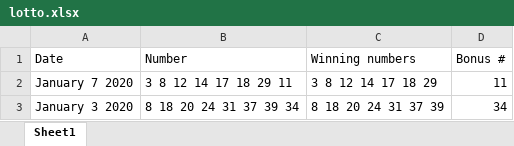
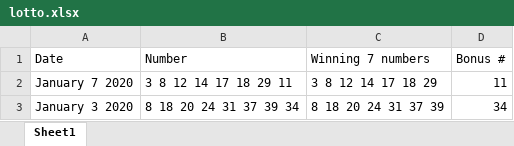
Before and after one commit to smerante/LottoPredictor, an Excel workbook: lotto.xlsx, sheet Sheet1, drawn as a sheet; only a part is shown; values as stored, in another font and other column widths than the file's, no borders; conditional formats not drawn; the diff names each change by its address in the sheet, - before the commit and + after, or states it on an @@ line.

```diff
--- a/lotto.xlsx (sheet Sheet1)
+++ b/lotto.xlsx (sheet Sheet1)
-C1: Winning numbers
+C1: Winning 7 numbers
```
